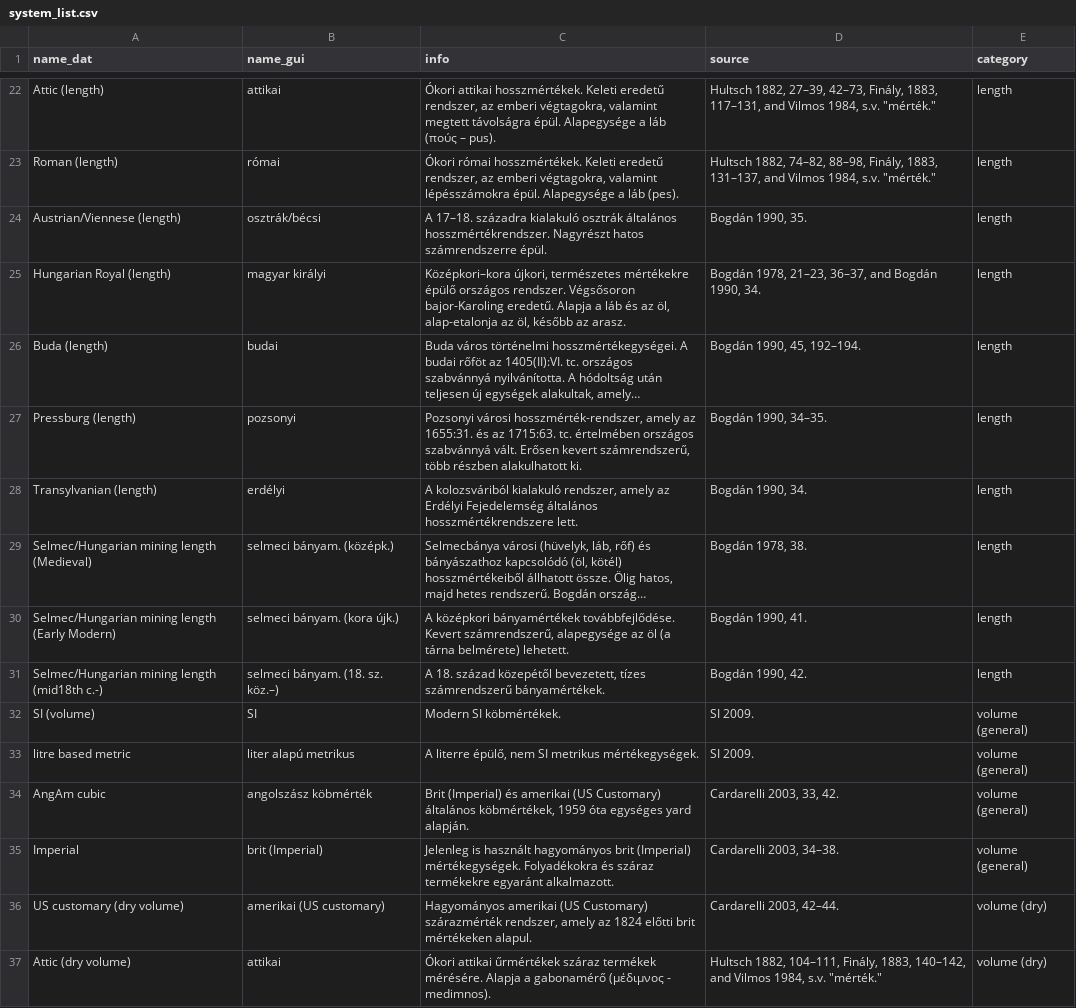
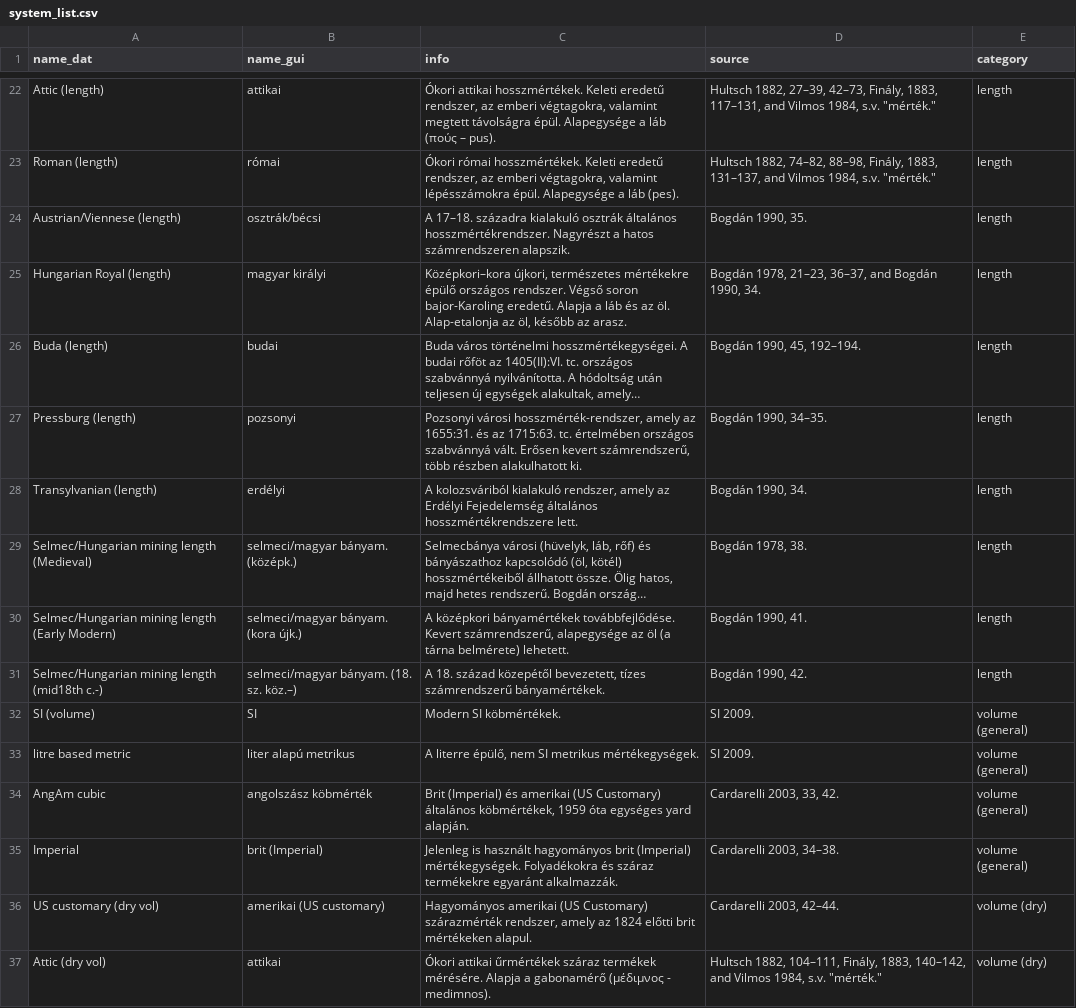
Before and after one commit to OperaVaria/unit-converter, a CSV file: docs/csv/system_list.csv, drawn as a sheet; only a part is shown, gaps mark what is left out; long unchanged cells end in …; the diff covers the shown part only; the diff names each change by its address in the sheet, - before the commit and + after, or states it on an @@ line.

```diff
--- a/docs/csv/system_list.csv
+++ b/docs/csv/system_list.csv
-C24 (info): …hosszmértékrendszer. Nagyrészt hatos számrendszerre épül.
+C24 (info): …hosszmértékrendszer. Nagyrészt a hatos számrendszeren alapszik.
-C25 (info): …országos rendszer. Végsősoron bajor-Karoling eredetű. Alapja a láb és az öl, alap-etalonja az öl,…
+C25 (info): …országos rendszer. Végső soron bajor-Karoling eredetű. Alapja a láb és az öl. Alap-etalonja az öl,…
-B29 (name_gui): selmeci bányam. (középk.)
+B29 (name_gui): selmeci/magyar bányam. (középk.)
-B30 (name_gui): selmeci bányam. (kora újk.)
+B30 (name_gui): selmeci/magyar bányam. (kora újk.)
-B31 (name_gui): selmeci bányam. (18. sz. köz.–)
+B31 (name_gui): selmeci/magyar bányam. (18. sz. köz.–)
-C35 (info): …termékekre egyaránt alkalmazott.
+C35 (info): …termékekre egyaránt alkalmazzák.
-A36 (name_dat): US customary (dry volume)
+A36 (name_dat): US customary (dry vol)
-A37 (name_dat): Attic (dry volume)
+A37 (name_dat): Attic (dry vol)
```
Also changed, not shown: 7 added rows and 27 edited cells elsewhere in this file, 19 other files.
